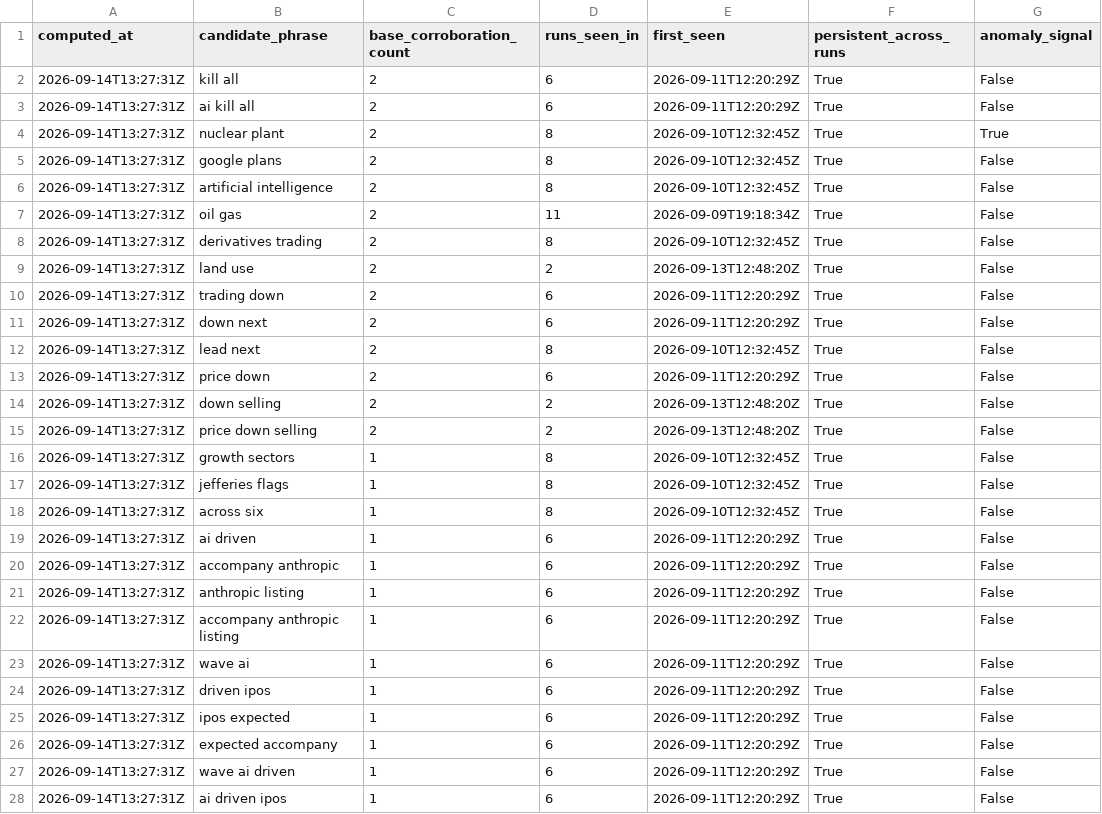
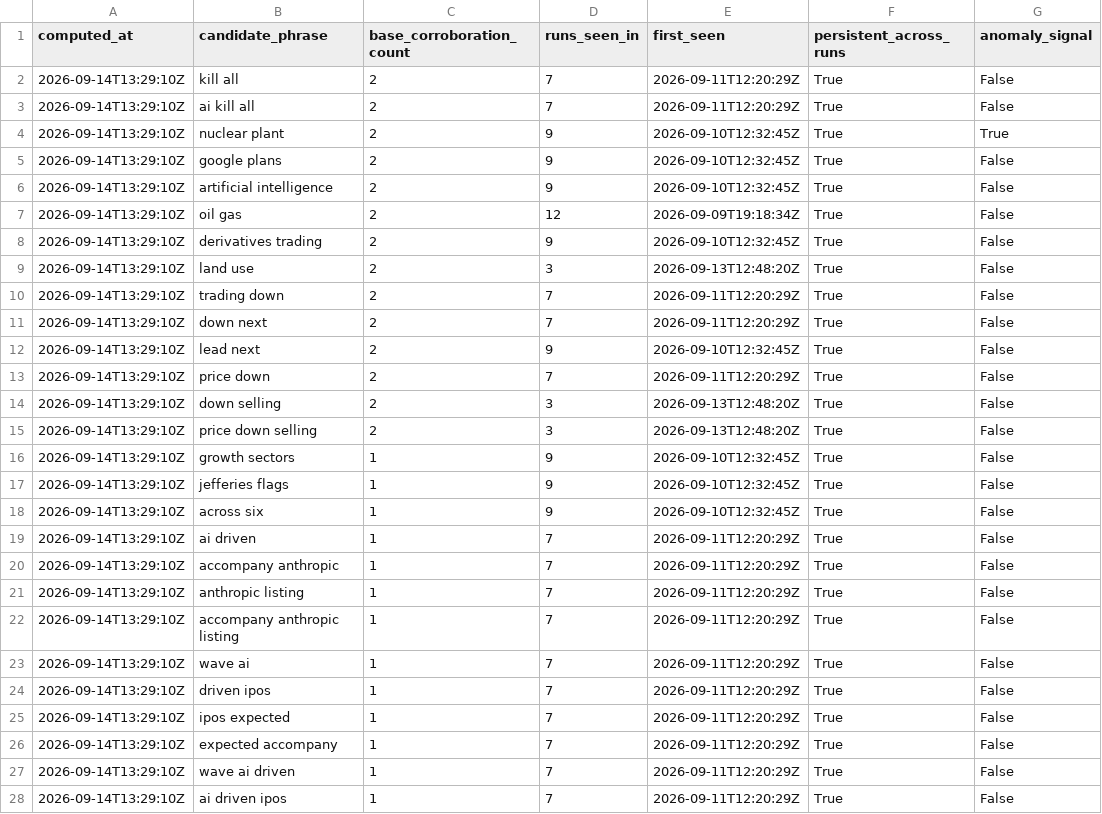
Before and after one commit to Malia-Skk/lndc-intelligence-radar, a CSV file: data/derived/sector_corroboration_log.csv, drawn as a sheet; only a part is shown; the diff covers the shown part only; the diff names each change by its address in the sheet, - before the commit and + after, or states it on an @@ line.

```diff
--- a/data/derived/sector_corroboration_log.csv
+++ b/data/derived/sector_corroboration_log.csv
-A2:A28 (computed_at): 2026-09-14T13:27:31Z
+A2:A28 (computed_at): 2026-09-14T13:29:10Z
-D2:D3 (runs_seen_in): 6
+D2:D3 (runs_seen_in): 7
-D4:D6 (runs_seen_in): 8
+D4:D6 (runs_seen_in): 9
-D7 (runs_seen_in): 11
+D7 (runs_seen_in): 12
-D8 (runs_seen_in): 8
+D8 (runs_seen_in): 9
-D9 (runs_seen_in): 2
+D9 (runs_seen_in): 3
-D10:D11 (runs_seen_in): 6
+D10:D11 (runs_seen_in): 7
-D12 (runs_seen_in): 8
+D12 (runs_seen_in): 9
-D13 (runs_seen_in): 6
+D13 (runs_seen_in): 7
-D14:D15 (runs_seen_in): 2
+D14:D15 (runs_seen_in): 3
-D16:D18 (runs_seen_in): 8
+D16:D18 (runs_seen_in): 9
-D19:D28 (runs_seen_in): 6
+D19:D28 (runs_seen_in): 7
```
Also changed, not shown: 26 edited cells elsewhere in this file.
